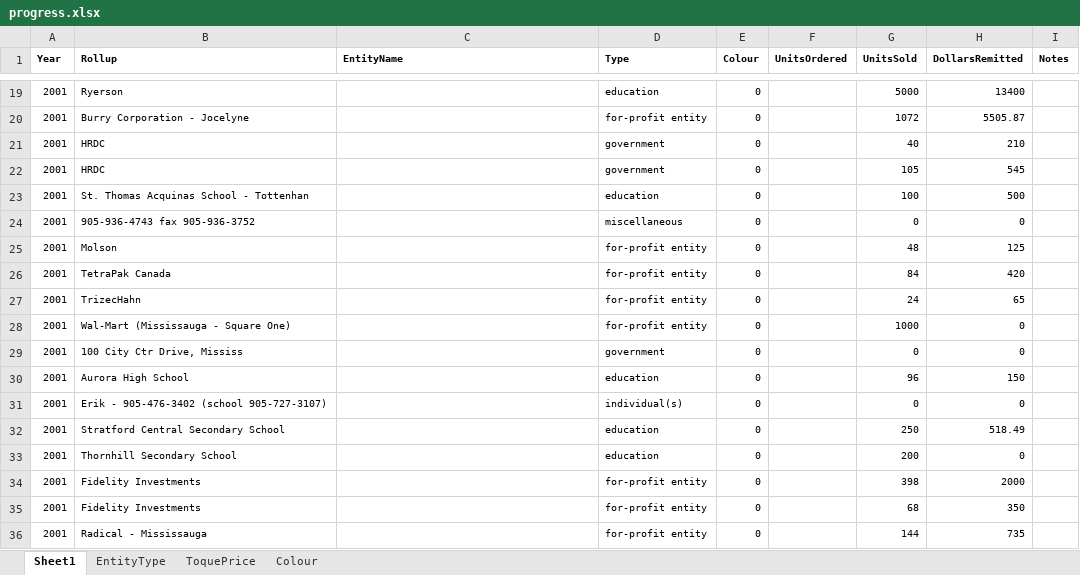
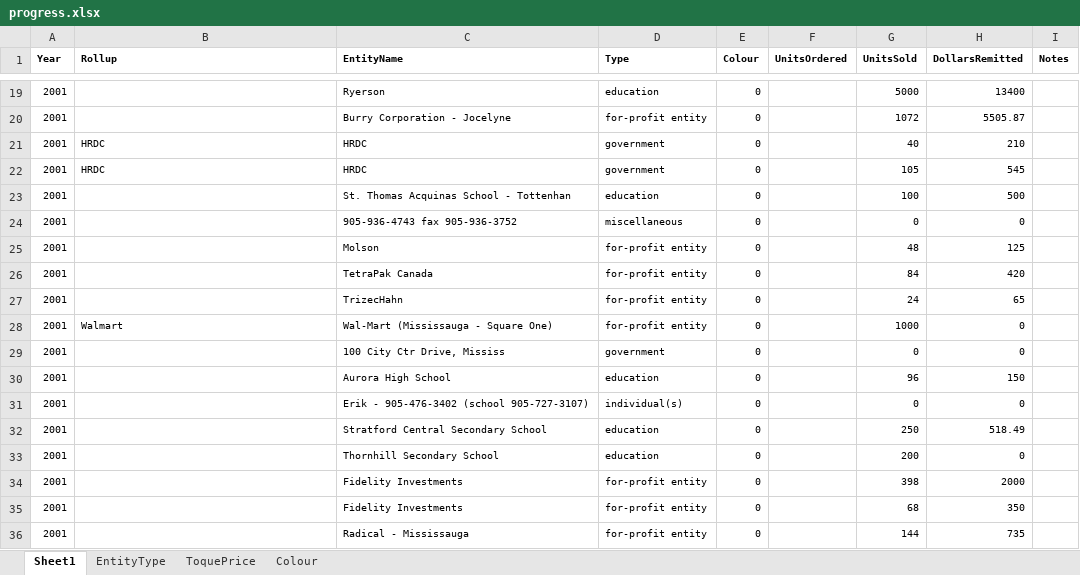
Before and after one commit to fmahdi-R/raising-the-roof, an Excel workbook: CLEAN DATA/The Boardroom Group/progress.xlsx, sheet Sheet1, drawn as a sheet; only a part is shown, gaps mark what is left out; values as stored, in another font and other column widths than the file's, no borders; the diff covers the shown part only; the diff names each change by its address in the sheet, - before the commit and + after, or states it on an @@ line.

```diff
--- a/CLEAN DATA/The Boardroom Group/progress.xlsx (sheet Sheet1)
+++ b/CLEAN DATA/The Boardroom Group/progress.xlsx (sheet Sheet1)
-B19 (Rollup): Ryerson
+B19 (Rollup): (empty)
-C19 (EntityName): (empty)
+C19 (EntityName): Ryerson
-B20 (Rollup): Burry Corporation - Jocelyne
+B20 (Rollup): (empty)
-C20 (EntityName): (empty)
+C20 (EntityName): Burry Corporation - Jocelyne
-C21:C22 (EntityName): (empty)
+C21:C22 (EntityName): HRDC
-B23 (Rollup): St. Thomas Acquinas School - Tottenhan
+B23 (Rollup): (empty)
-C23 (EntityName): (empty)
+C23 (EntityName): St. Thomas Acquinas School - Tottenhan
-B24 (Rollup): 905-936-4743 fax 905-936-3752
+B24 (Rollup): (empty)
-C24 (EntityName): (empty)
+C24 (EntityName): 905-936-4743 fax 905-936-3752
-B25 (Rollup): Molson
+B25 (Rollup): (empty)
-C25 (EntityName): (empty)
+C25 (EntityName): Molson
-B26 (Rollup): TetraPak Canada
+B26 (Rollup): (empty)
-C26 (EntityName): (empty)
+C26 (EntityName): TetraPak Canada
-B27 (Rollup): TrizecHahn
+B27 (Rollup): (empty)
-C27 (EntityName): (empty)
+C27 (EntityName): TrizecHahn
-B28 (Rollup): Wal-Mart (Mississauga - Square One)
+B28 (Rollup): Walmart
-C28 (EntityName): (empty)
+C28 (EntityName): Wal-Mart (Mississauga - Square One)
-B29 (Rollup): 100 City Ctr Drive, Mississ
+B29 (Rollup): (empty)
-C29 (EntityName): (empty)
+C29 (EntityName): 100 City Ctr Drive, Mississ
-B30 (Rollup): Aurora High School
+B30 (Rollup): (empty)
-C30 (EntityName): (empty)
+C30 (EntityName): Aurora High School
-B31 (Rollup): Erik - 905-476-3402 (school 905-727-3107)
+B31 (Rollup): (empty)
-C31 (EntityName): (empty)
+C31 (EntityName): Erik - 905-476-3402 (school 905-727-3107)
-B32 (Rollup): Stratford Central Secondary School
+B32 (Rollup): (empty)
-C32 (EntityName): (empty)
+C32 (EntityName): Stratford Central Secondary School
-B33 (Rollup): Thornhill Secondary School
+B33 (Rollup): (empty)
-C33 (EntityName): (empty)
+C33 (EntityName): Thornhill Secondary School
-B34:B35 (Rollup): Fidelity Investments
+B34:B35 (Rollup): (empty)
-C34:C35 (EntityName): (empty)
+C34:C35 (EntityName): Fidelity Investments
-B36 (Rollup): Radical - Mississauga
+B36 (Rollup): (empty)
-C36 (EntityName): (empty)
+C36 (EntityName): Radical - Mississauga
```
Also changed, not shown: 227 added rows and 106 edited cells elsewhere in this sheet, sheet Colour.
